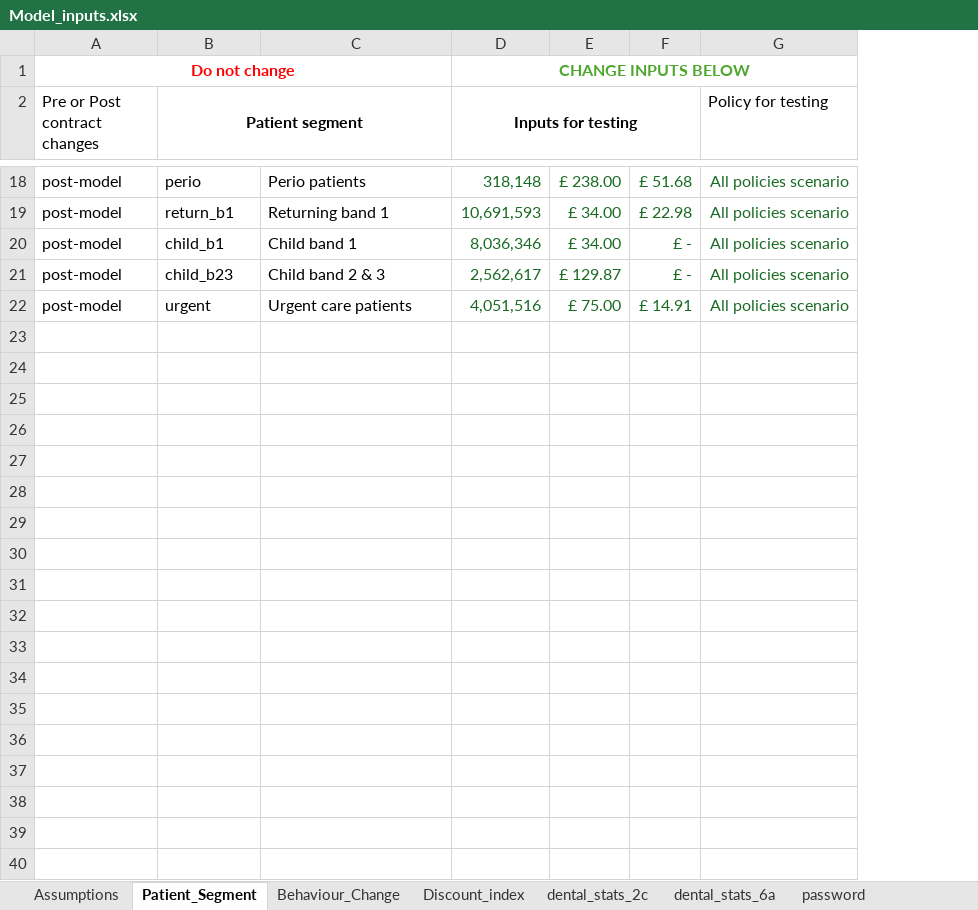
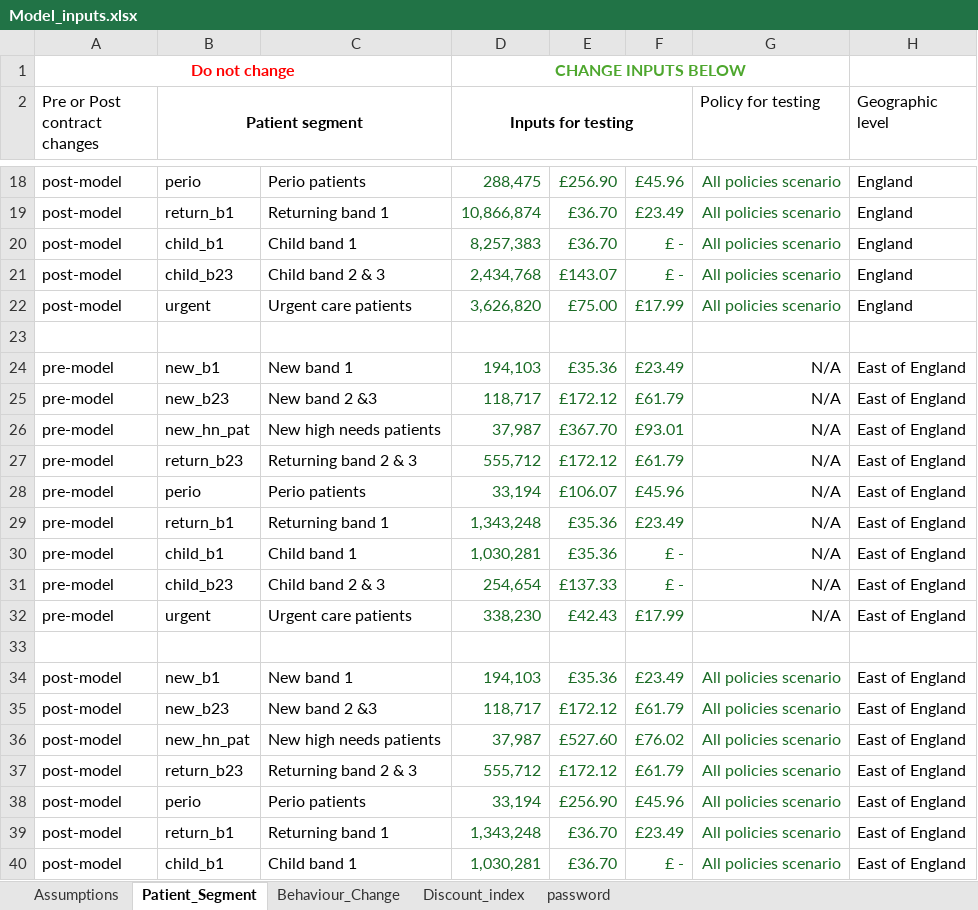
Before and after one commit to JinTongNHS/Dental_Reform_Modelling_2, an Excel workbook: DRM2/Model_inputs.xlsx, sheet Patient_Segment, drawn as a sheet; only a part is shown, gaps mark what is left out; values as stored, in another font and other column widths than the file's, no borders; removed rows and columns are numbered as before the commit, all else as after; the diff covers the shown part only; the diff names each change by its address in the sheet, - before the commit and + after, or states it on an @@ line.

```diff
--- a/DRM2/Model_inputs.xlsx (sheet Patient_Segment)
+++ b/DRM2/Model_inputs.xlsx (sheet Patient_Segment)
@@ sheet tab hidden: dental_stats_2c @@
@@ sheet tab hidden: dental_stats_6a @@
-column D (Inputs for testing), row 1: CHANGE INPUTS BELOW; rows 18-22: 318,148 | 10,691,593 | 8,036,346 | 2,562,617 | 4,051,516
-column E, rows 18-22: £ 238.00 | £ 34.00 | £ 34.00 | £ 129.87 | £ 75.00
-column F, rows 18-22: £ 51.68 | £ 22.98 | £ - | £ - | £ 14.91
+column D (Inputs for testing), row 1: CHANGE INPUTS BELOW; rows 18-22: 288,475 | 10,866,874 | 8,257,383 | 2,434,768 | 3,626,820
+column E, rows 18-22: £256.90 | £36.70 | £36.70 | £143.07 | £75.00
+column F, rows 18-22: £45.96 | £23.49 | £ - | £ - | £17.99
+column H (Geographic level), rows 18-22: all England
+row 23: (empty)
+row 24: pre-model | new_b1 | New band 1 | 194,103 | £35.36 | £23.49 | N/A | East of England
+row 25: pre-model | new_b23 | New band 2 &3 | 118,717 | £172.12 | £61.79 | N/A | East of England
+row 26: pre-model | new_hn_pat | New high needs patients | 37,987 | £367.70 | £93.01 | N/A | East of England
+row 27: pre-model | return_b23 | Returning band 2 & 3 | 555,712 | £172.12 | £61.79 | N/A | East of England
+row 28: pre-model | perio | Perio patients | 33,194 | £106.07 | £45.96 | N/A | East of England
+row 29: pre-model | return_b1 | Returning band 1 | 1,343,248 | £35.36 | £23.49 | N/A | East of England
+row 30: pre-model | child_b1 | Child band 1 | 1,030,281 | £35.36 | £ - | N/A | East of England
+row 31: pre-model | child_b23 | Child band 2 & 3 | 254,654 | £137.33 | £ - | N/A | East of England
+row 32: pre-model | urgent | Urgent care patients | 338,230 | £42.43 | £17.99 | N/A | East of England
+row 33: (empty)
+row 34: post-model | new_b1 | New band 1 | 194,103 | £35.36 | £23.49 | All policies scenario | East of England
+row 35: post-model | new_b23 | New band 2 &3 | 118,717 | £172.12 | £61.79 | All policies scenario | East of England
+row 36: post-model | new_hn_pat | New high needs patients | 37,987 | £527.60 | £76.02 | All policies scenario | East of England
+row 37: post-model | return_b23 | Returning band 2 & 3 | 555,712 | £172.12 | £61.79 | All policies scenario | East of England
+row 38: post-model | perio | Perio patients | 33,194 | £256.90 | £45.96 | All policies scenario | East of England
+row 39: post-model | return_b1 | Returning band 1 | 1,343,248 | £36.70 | £23.49 | All policies scenario | East of England
+row 40: post-model | child_b1 | Child band 1 | 1,030,281 | £36.70 | £ - | All policies scenario | East of England
```
Also changed, not shown: 122 added rows elsewhere in this sheet, sheet Assumptions, hidden cells, Scenario_tested.xlsx, 8 other files.
